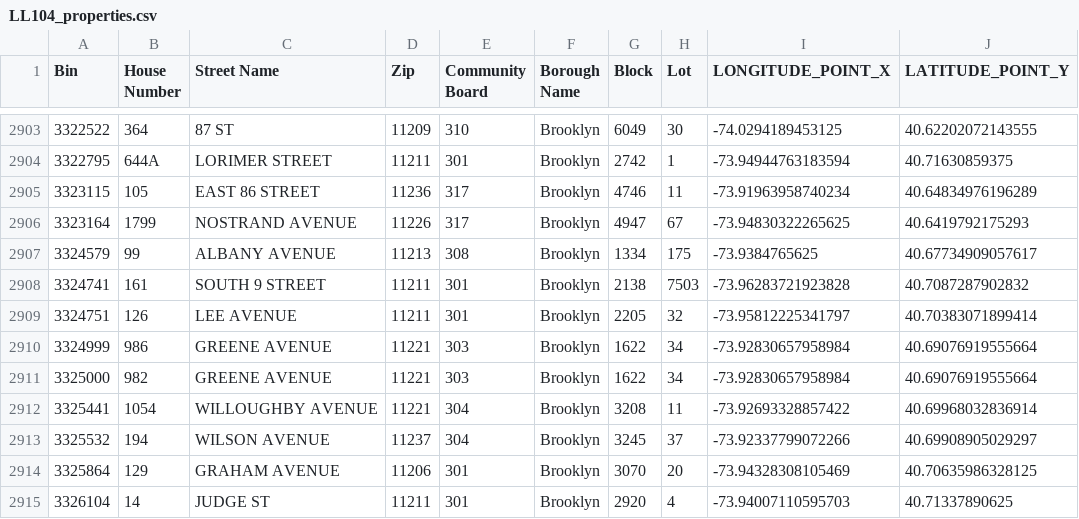
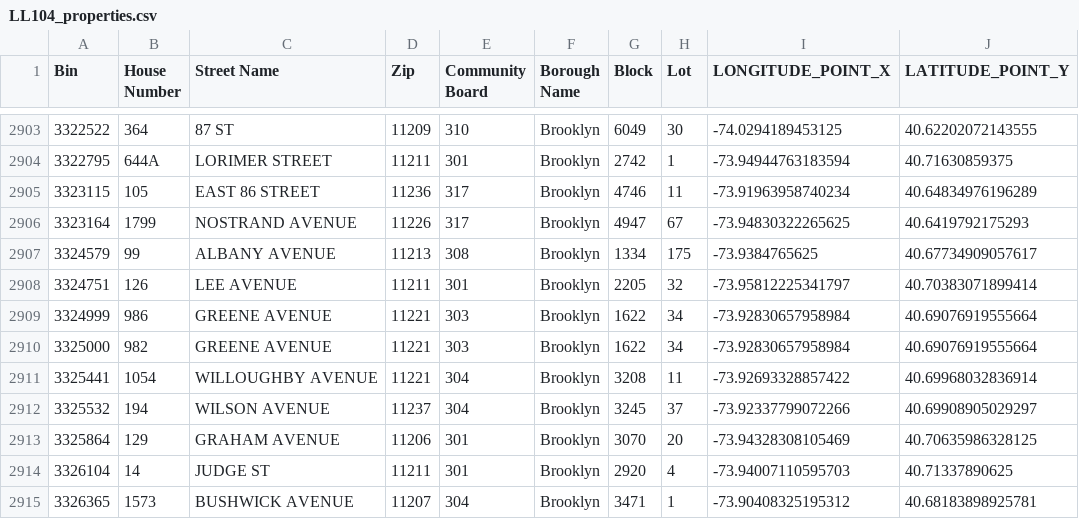
Before and after one commit to NYCDOB/LL104, a CSV file: data/LL104_properties.csv, drawn as a sheet; only a part is shown, gaps mark what is left out; the shorter side is filled out with more unchanged rows; the diff names each change by its address in the sheet, - before the commit and + after, or states it on an @@ line.

```diff
--- a/data/LL104_properties.csv
+++ b/data/LL104_properties.csv
-row 2908: 3324741 | 161 | SOUTH 9 STREET | 11211 | 301 | Brooklyn | 2138 | 7503 | -73.96283721923828 | 40.7087287902832
```
Also changed, not shown: data/LL104_details.csv, 2 other files.
